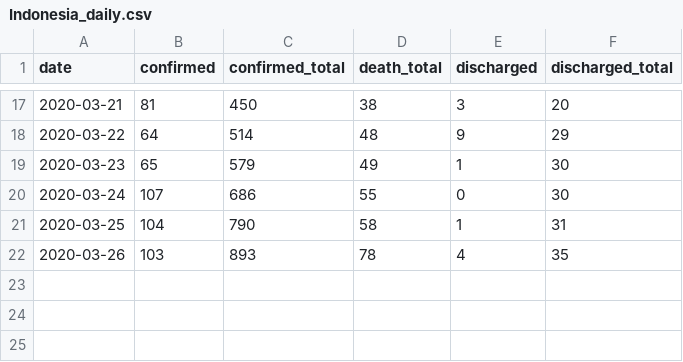
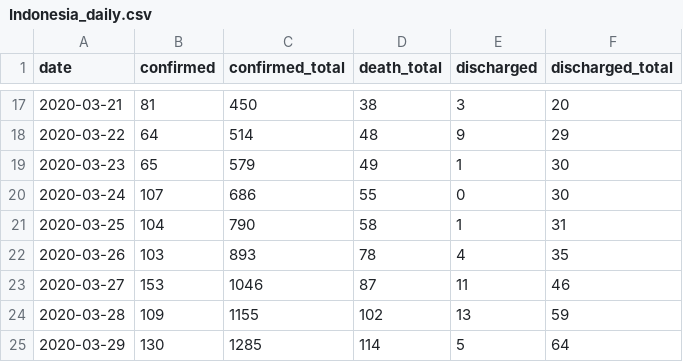
Before and after one commit to caiyundong/covid19-sea, a CSV file: data/Indonesia_daily.csv, drawn as a sheet; only a part is shown, gaps mark what is left out; the diff names each change by its address in the sheet, - before the commit and + after, or states it on an @@ line.

```diff
--- a/data/Indonesia_daily.csv
+++ b/data/Indonesia_daily.csv
+row 23: 2020-03-27 | 153 | 1046 | 87 | 11 | 46
+row 24: 2020-03-28 | 109 | 1155 | 102 | 13 | 59
+row 25: 2020-03-29 | 130 | 1285 | 114 | 5 | 64
```
Also changed, not shown: data/Burnei_daily.csv, data/Malaysia_daily.csv, 13 other files.
